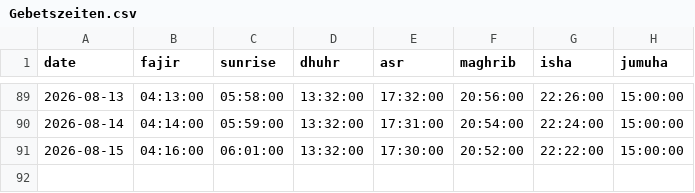
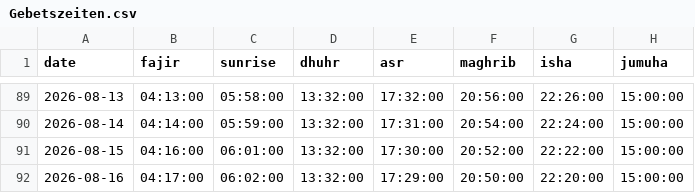
Before and after one commit to IVOX-08/juply6202, a CSV file: Gebetszeiten.csv, drawn as a sheet; only a part is shown, gaps mark what is left out.

```diff
--- a/Gebetszeiten.csv
+++ b/Gebetszeiten.csv
@@ -91 +91,2 @@
 2026-08-15;04:16:00;06:01:00;13:32:00;17:30:00;20:52:00;22:22:00;15:00:00
+2026-08-16;04:17:00;06:02:00;13:32:00;17:29:00;20:50:00;22:20:00;15:00:00
```
